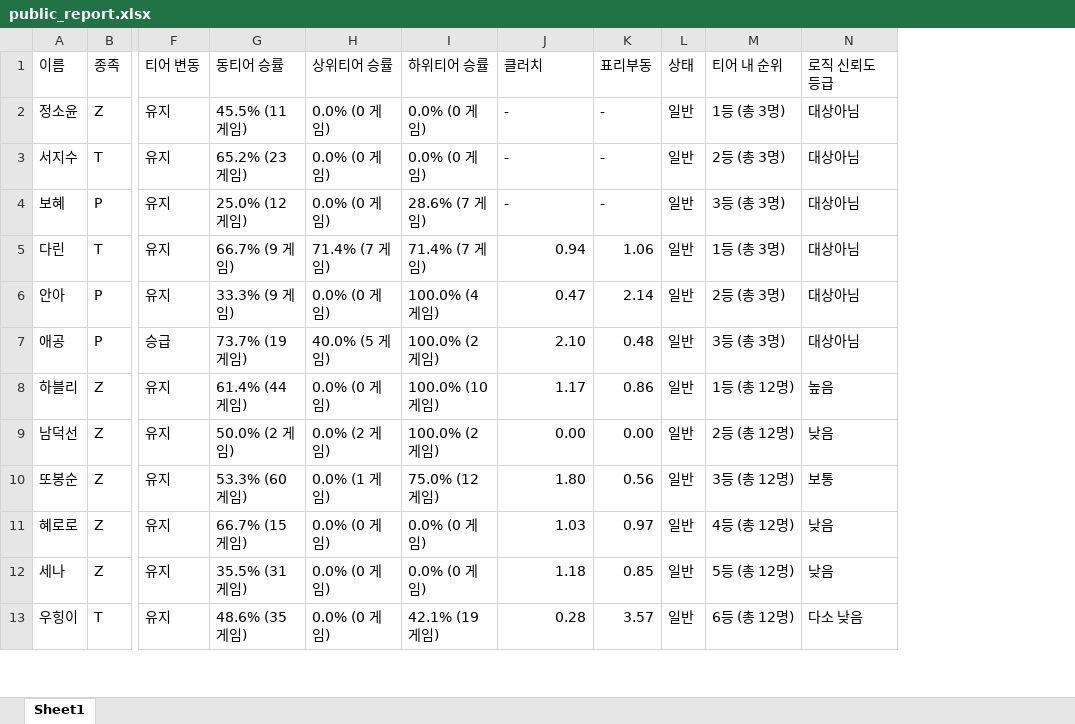
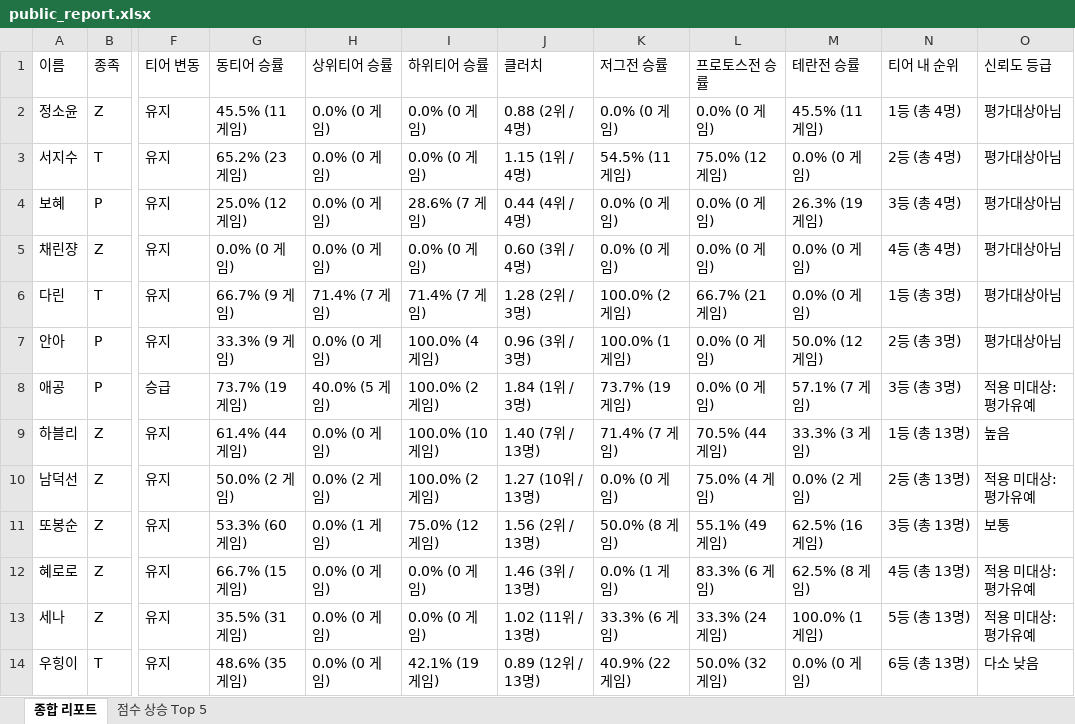
Before and after one commit to koracle0001/sc-tier-dashboard, an Excel workbook: public_report.xlsx, sheet 종합 리포트, drawn as a sheet; only a part is shown, gaps mark what is left out; values as stored, in another font and other column widths than the file's, no cell formats; removed rows and columns are numbered as before the commit, all else as after; rows hold the shown columns only; the diff covers the shown part only; the diff names each change by its address in the sheet, - before the commit and + after, or states it on an @@ line.

Commit message:
Add files via upload

```diff
--- a/public_report.xlsx (sheet 종합 리포트)
+++ b/public_report.xlsx (sheet 종합 리포트)
-sheet tab: Sheet1
+sheet tab: 종합 리포트
+sheet tab: 점수 상승 Top 5
-column K (표리부동), rows 2-13: - | - | - | 1.06 | 2.14 | 0.48 | 0.86 | 0.00 | 0.56 | 0.97 | 0.85 | 3.57
-column L (상태), rows 2-13: all 일반
+column K (저그전 승률), rows 2-4: 0.0% (0 게임) | 54.5% (11 게임) | 0.0% (0 게임); rows 6-14: 100.0% (2 게임) | 100.0% (1 게임) | 73.7% (19 게임) | 71.4% (7 게임) | 0.0% (0 게임) | 50.0% (8 게임) | 0.0% (1 게임) | 33.3% (6 게임) | 40.9% (22 게임)
+column L (프로토스전 승률), rows 2-4: 0.0% (0 게임) | 75.0% (12 게임) | 0.0% (0 게임); rows 6-14: 66.7% (21 게임) | 0.0% (0 게임) | 0.0% (0 게임) | 70.5% (44 게임) | 75.0% (4 게임) | 55.1% (49 게임) | 83.3% (6 게임) | 33.3% (24 게임) | 50.0% (32 게임)
+column M (테란전 승률), rows 2-4: 45.5% (11 게임) | 0.0% (0 게임) | 26.3% (19 게임); rows 6-14: 0.0% (0 게임) | 50.0% (12 게임) | 57.1% (7 게임) | 33.3% (3 게임) | 0.0% (2 게임) | 62.5% (16 게임) | 62.5% (8 게임) | 100.0% (1 게임) | 0.0% (0 게임)
-O1: 로직 신뢰도 등급
+O1: 신뢰도 등급
-J2 (클러치): -
+J2 (클러치): 0.88 (2위 / 4명)
-N2 (티어 내 순위): 1등 (총 3명)
+N2 (티어 내 순위): 1등 (총 4명)
-O2:O4 (신뢰도 등급): 대상아님
+O2:O4 (신뢰도 등급): 평가대상아님
-J3 (클러치): -
+J3 (클러치): 1.15 (1위 / 4명)
-N3 (티어 내 순위): 2등 (총 3명)
+N3 (티어 내 순위): 2등 (총 4명)
-J4 (클러치): -
+J4 (클러치): 0.44 (4위 / 4명)
-N4 (티어 내 순위): 3등 (총 3명)
+N4 (티어 내 순위): 3등 (총 4명)
+row 5: 채린쟝 | Z | 유지 | 0.0% (0 게임) | 0.0% (0 게임) | 0.0% (0 게임) | 0.60 (3위 / 4명) | 0.0% (0 게임) | 0.0% (0 게임) | 0.0% (0 게임) | 4등 (총 4명) | 평가대상아님
-J6 (클러치): 0.94
+J6 (클러치): 1.28 (2위 / 3명)
-O6:O7 (신뢰도 등급): 대상아님
+O6:O7 (신뢰도 등급): 평가대상아님
-J7 (클러치): 0.47
+J7 (클러치): 0.96 (3위 / 3명)
-J8 (클러치): 2.10
+J8 (클러치): 1.84 (1위 / 3명)
-O8 (신뢰도 등급): 대상아님
+O8 (신뢰도 등급): 적용 미대상:평가유예
-J9 (클러치): 1.17
+J9 (클러치): 1.40 (7위 / 13명)
-N9 (티어 내 순위): 1등 (총 12명)
+N9 (티어 내 순위): 1등 (총 13명)
-J10 (클러치): 0.00
+J10 (클러치): 1.27 (10위 / 13명)
-N10 (티어 내 순위): 2등 (총 12명)
+N10 (티어 내 순위): 2등 (총 13명)
-O10 (신뢰도 등급): 낮음
+O10 (신뢰도 등급): 적용 미대상:평가유예
-J11 (클러치): 1.80
+J11 (클러치): 1.56 (2위 / 13명)
-N11 (티어 내 순위): 3등 (총 12명)
+N11 (티어 내 순위): 3등 (총 13명)
-J12 (클러치): 1.03
+J12 (클러치): 1.46 (3위 / 13명)
-N12 (티어 내 순위): 4등 (총 12명)
+N12 (티어 내 순위): 4등 (총 13명)
-O12:O13 (신뢰도 등급): 낮음
+O12:O13 (신뢰도 등급): 적용 미대상:평가유예
-J13 (클러치): 1.18
+J13 (클러치): 1.02 (11위 / 13명)
-N13 (티어 내 순위): 5등 (총 12명)
+N13 (티어 내 순위): 5등 (총 13명)
-J14 (클러치): 0.28
+J14 (클러치): 0.89 (12위 / 13명)
-N14 (티어 내 순위): 6등 (총 12명)
+N14 (티어 내 순위): 6등 (총 13명)
```
Also changed, not shown: 24 added rows, 14 removed rows and 684 edited cells elsewhere in this sheet, cell formats.
